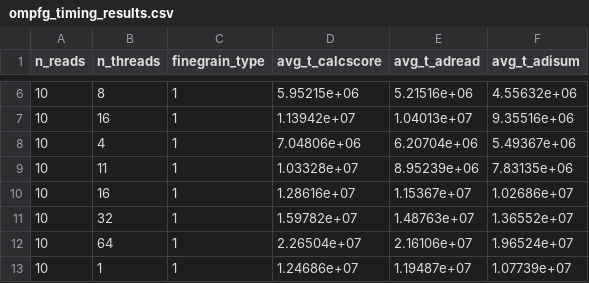
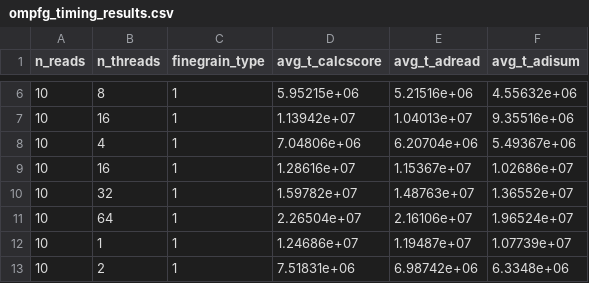
Before and after one commit to kosta777/parallel-genomeseq, a CSV file: data/timings/ompfg_timing_results.csv, drawn as a sheet; only a part is shown, gaps mark what is left out; the shorter side is filled out with more unchanged rows; the diff names each change by its address in the sheet, - before the commit and + after, or states it on an @@ line.

Commit message:
ompfg & swps3 results presentation for report

```diff
--- a/data/timings/ompfg_timing_results.csv
+++ b/data/timings/ompfg_timing_results.csv
-row 9: 10 | 11 | 1 | 1.03328e+07 | 8.95239e+06 | 7.83135e+06
```
Also changed, not shown: 3 other files.
